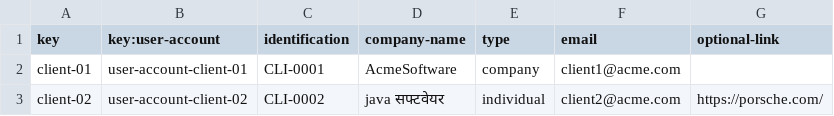
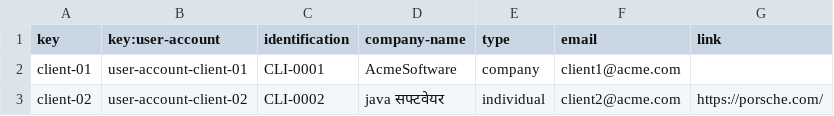
Before and after one commit to DP2-c1-028/Acme-SF-D01, a CSV file: src/main/webapp/WEB-INF/resources/sample-data/client.csv, drawn as a sheet.

Commit message:
Actualizados e introducidos los datos necearios de samples para las entidades de contrract y risk

```diff
--- a/src/main/webapp/WEB-INF/resources/sample-data/client.csv
+++ b/src/main/webapp/WEB-INF/resources/sample-data/client.csv
@@ -1,2 +1,2 @@
-key,key:user-account,identification,company-name,type,email,optional-link
+key,key:user-account,identification,company-name,type,email,link
 client-01,user-account-client-01,CLI-0001,AcmeSoftware,company,client1@acme.com,
```
Also changed, not shown: 6 other files.
